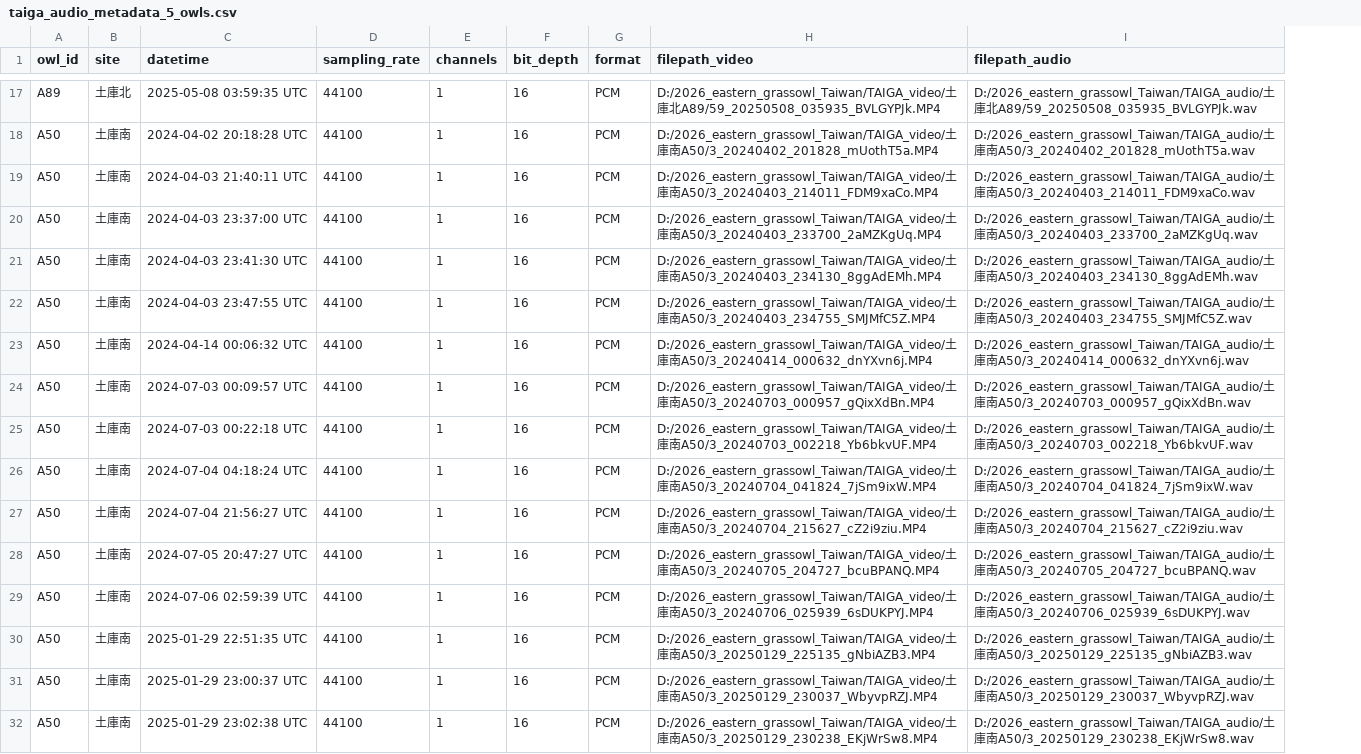
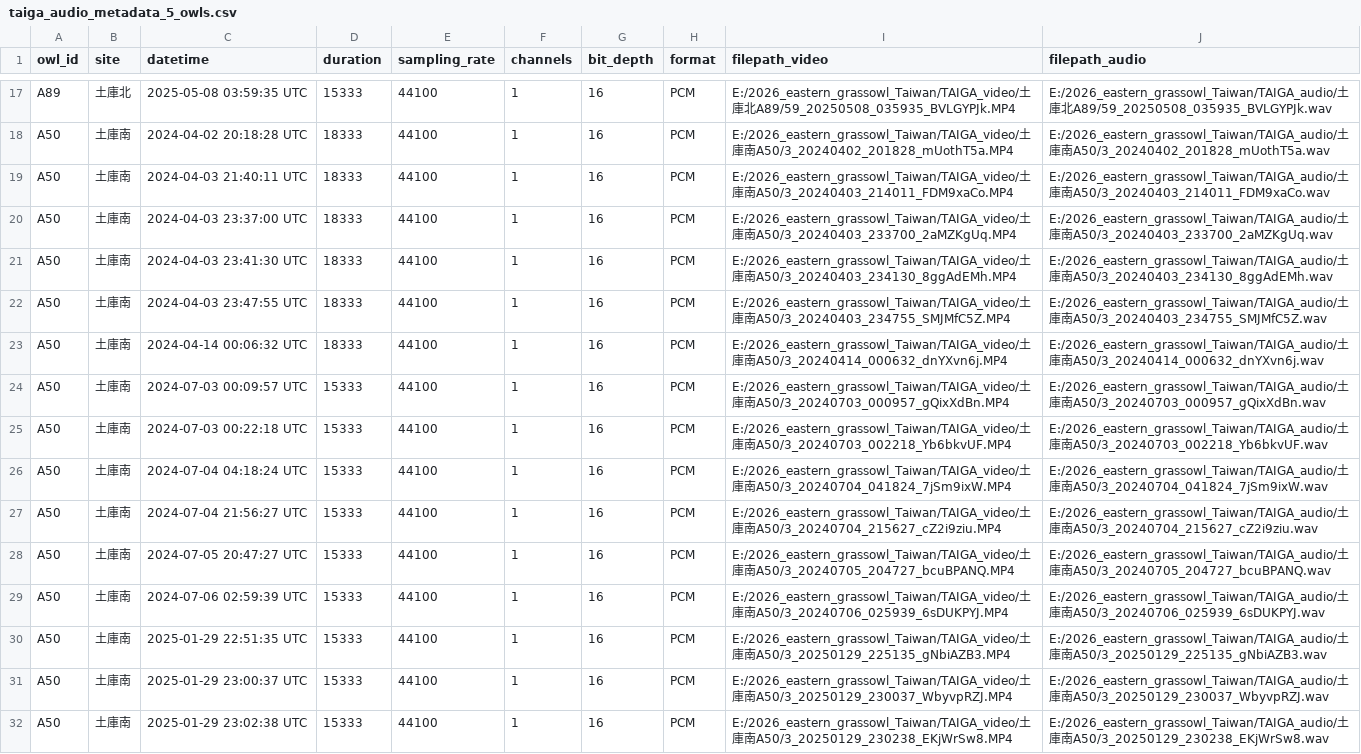
Before and after one commit to SunnyTseng/collaboration_eastern_grassowl_individual_Taiwan-_Shiao, a CSV file: data/taiga_audio_metadata_5_owls.csv, drawn as a sheet; only a part is shown, gaps mark what is left out; addresses are those after the commit; the diff covers the shown part only; the diff names each change by its address in the sheet, - before the commit and + after, or states it on an @@ line.

Commit message:
added duration in the main dataset, modify the energy detection parameters

```diff
--- a/data/taiga_audio_metadata_5_owls.csv
+++ b/data/taiga_audio_metadata_5_owls.csv
+column D (duration), rows 17-32: 15333 | 18333 | 18333 | 18333 | 18333 | 18333 | 18333 | 15333 | 15333 | 15333 | 15333 | 15333 | 15333 | 15333 | 15333 | 15333
-I17 (filepath_video): D:/2026_eastern_grassowl_Taiwan/TAIGA_video/土庫…
+I17 (filepath_video): E:/2026_eastern_grassowl_Taiwan/TAIGA_video/土庫…
-J17 (filepath_audio): D:/2026_eastern_grassowl_Taiwan/TAIGA_audio/土庫…
+J17 (filepath_audio): E:/2026_eastern_grassowl_Taiwan/TAIGA_audio/土庫…
-I18 (filepath_video): D:/2026_eastern_grassowl_Taiwan/TAIGA_video/土庫…
+I18 (filepath_video): E:/2026_eastern_grassowl_Taiwan/TAIGA_video/土庫…
-J18 (filepath_audio): D:/2026_eastern_grassowl_Taiwan/TAIGA_audio/土庫…
+J18 (filepath_audio): E:/2026_eastern_grassowl_Taiwan/TAIGA_audio/土庫…
-I19 (filepath_video): D:/2026_eastern_grassowl_Taiwan/TAIGA_video/土庫…
+I19 (filepath_video): E:/2026_eastern_grassowl_Taiwan/TAIGA_video/土庫…
-J19 (filepath_audio): D:/2026_eastern_grassowl_Taiwan/TAIGA_audio/土庫…
+J19 (filepath_audio): E:/2026_eastern_grassowl_Taiwan/TAIGA_audio/土庫…
-I20 (filepath_video): D:/2026_eastern_grassowl_Taiwan/TAIGA_video/土庫…
+I20 (filepath_video): E:/2026_eastern_grassowl_Taiwan/TAIGA_video/土庫…
-J20 (filepath_audio): D:/2026_eastern_grassowl_Taiwan/TAIGA_audio/土庫…
+J20 (filepath_audio): E:/2026_eastern_grassowl_Taiwan/TAIGA_audio/土庫…
-I21 (filepath_video): D:/2026_eastern_grassowl_Taiwan/TAIGA_video/土庫…
+I21 (filepath_video): E:/2026_eastern_grassowl_Taiwan/TAIGA_video/土庫…
-J21 (filepath_audio): D:/2026_eastern_grassowl_Taiwan/TAIGA_audio/土庫…
+J21 (filepath_audio): E:/2026_eastern_grassowl_Taiwan/TAIGA_audio/土庫…
-I22 (filepath_video): D:/2026_eastern_grassowl_Taiwan/TAIGA_video/土庫…
+I22 (filepath_video): E:/2026_eastern_grassowl_Taiwan/TAIGA_video/土庫…
-J22 (filepath_audio): D:/2026_eastern_grassowl_Taiwan/TAIGA_audio/土庫…
+J22 (filepath_audio): E:/2026_eastern_grassowl_Taiwan/TAIGA_audio/土庫…
-I23 (filepath_video): D:/2026_eastern_grassowl_Taiwan/TAIGA_video/土庫…
+I23 (filepath_video): E:/2026_eastern_grassowl_Taiwan/TAIGA_video/土庫…
-J23 (filepath_audio): D:/2026_eastern_grassowl_Taiwan/TAIGA_audio/土庫…
+J23 (filepath_audio): E:/2026_eastern_grassowl_Taiwan/TAIGA_audio/土庫…
-I24 (filepath_video): D:/2026_eastern_grassowl_Taiwan/TAIGA_video/土庫…
+I24 (filepath_video): E:/2026_eastern_grassowl_Taiwan/TAIGA_video/土庫…
-J24 (filepath_audio): D:/2026_eastern_grassowl_Taiwan/TAIGA_audio/土庫…
+J24 (filepath_audio): E:/2026_eastern_grassowl_Taiwan/TAIGA_audio/土庫…
-I25 (filepath_video): D:/2026_eastern_grassowl_Taiwan/TAIGA_video/土庫…
+I25 (filepath_video): E:/2026_eastern_grassowl_Taiwan/TAIGA_video/土庫…
-J25 (filepath_audio): D:/2026_eastern_grassowl_Taiwan/TAIGA_audio/土庫…
+J25 (filepath_audio): E:/2026_eastern_grassowl_Taiwan/TAIGA_audio/土庫…
-I26 (filepath_video): D:/2026_eastern_grassowl_Taiwan/TAIGA_video/土庫…
+I26 (filepath_video): E:/2026_eastern_grassowl_Taiwan/TAIGA_video/土庫…
-J26 (filepath_audio): D:/2026_eastern_grassowl_Taiwan/TAIGA_audio/土庫…
+J26 (filepath_audio): E:/2026_eastern_grassowl_Taiwan/TAIGA_audio/土庫…
-I27 (filepath_video): D:/2026_eastern_grassowl_Taiwan/TAIGA_video/土庫…
+I27 (filepath_video): E:/2026_eastern_grassowl_Taiwan/TAIGA_video/土庫…
-J27 (filepath_audio): D:/2026_eastern_grassowl_Taiwan/TAIGA_audio/土庫…
+J27 (filepath_audio): E:/2026_eastern_grassowl_Taiwan/TAIGA_audio/土庫…
-I28 (filepath_video): D:/2026_eastern_grassowl_Taiwan/TAIGA_video/土庫…
+I28 (filepath_video): E:/2026_eastern_grassowl_Taiwan/TAIGA_video/土庫…
-J28 (filepath_audio): D:/2026_eastern_grassowl_Taiwan/TAIGA_audio/土庫…
+J28 (filepath_audio): E:/2026_eastern_grassowl_Taiwan/TAIGA_audio/土庫…
-I29 (filepath_video): D:/2026_eastern_grassowl_Taiwan/TAIGA_video/土庫…
+I29 (filepath_video): E:/2026_eastern_grassowl_Taiwan/TAIGA_video/土庫…
-J29 (filepath_audio): D:/2026_eastern_grassowl_Taiwan/TAIGA_audio/土庫…
+J29 (filepath_audio): E:/2026_eastern_grassowl_Taiwan/TAIGA_audio/土庫…
-I30 (filepath_video): D:/2026_eastern_grassowl_Taiwan/TAIGA_video/土庫…
+I30 (filepath_video): E:/2026_eastern_grassowl_Taiwan/TAIGA_video/土庫…
-J30 (filepath_audio): D:/2026_eastern_grassowl_Taiwan/TAIGA_audio/土庫…
+J30 (filepath_audio): E:/2026_eastern_grassowl_Taiwan/TAIGA_audio/土庫…
-I31 (filepath_video): D:/2026_eastern_grassowl_Taiwan/TAIGA_video/土庫…
+I31 (filepath_video): E:/2026_eastern_grassowl_Taiwan/TAIGA_video/土庫…
-J31 (filepath_audio): D:/2026_eastern_grassowl_Taiwan/TAIGA_audio/土庫…
+J31 (filepath_audio): E:/2026_eastern_grassowl_Taiwan/TAIGA_audio/土庫…
-I32 (filepath_video): D:/2026_eastern_grassowl_Taiwan/TAIGA_video/土庫…
+I32 (filepath_video): E:/2026_eastern_grassowl_Taiwan/TAIGA_video/土庫…
-J32 (filepath_audio): D:/2026_eastern_grassowl_Taiwan/TAIGA_audio/土庫…
+J32 (filepath_audio): E:/2026_eastern_grassowl_Taiwan/TAIGA_audio/土庫…
```
Also changed, not shown: 146 edited cells elsewhere in this file, 1 other file.
